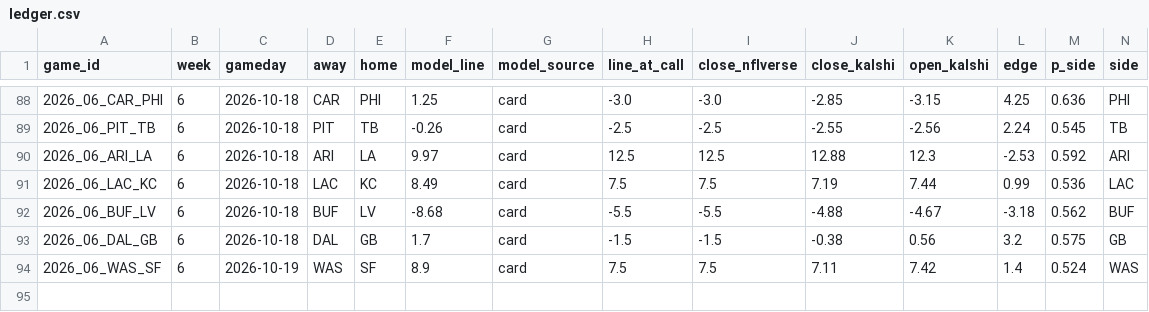
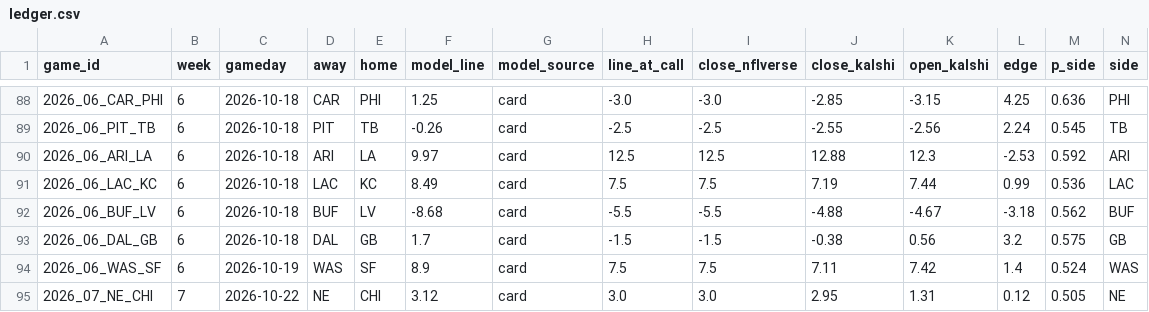
Before and after one commit to kmseramur-ux/linemodel-site, a CSV file: ledger.csv, drawn as a sheet; only a part is shown, gaps mark what is left out; rows hold the shown columns only; the diff names each change by its address in the sheet, - before the commit and + after, or states it on an @@ line.

```diff
--- a/ledger.csv
+++ b/ledger.csv
+row 95: 2026_07_NE_CHI | 7 | 2026-10-22 | NE | CHI | 3.12 | card | 3.0 | 3.0 | 2.95 | 1.31 | 0.12 | 0.505 | NE
```
Also changed, not shown: card.csv, ev_board.csv, 4 other files.
